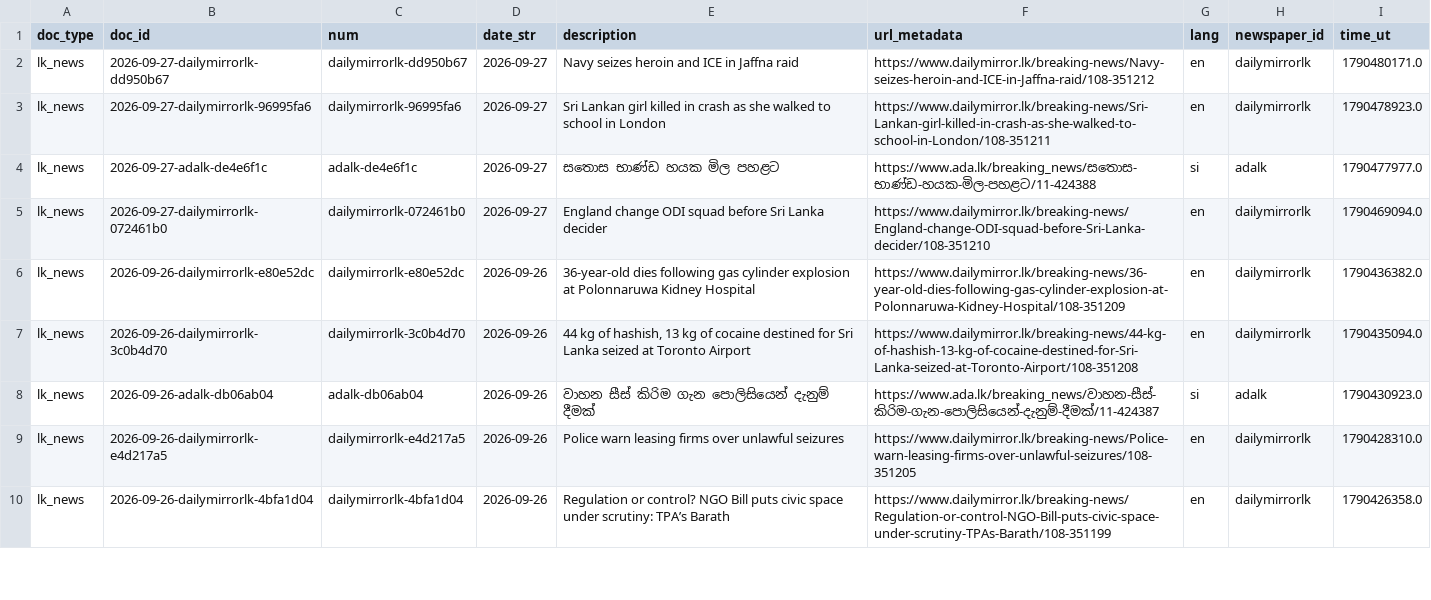
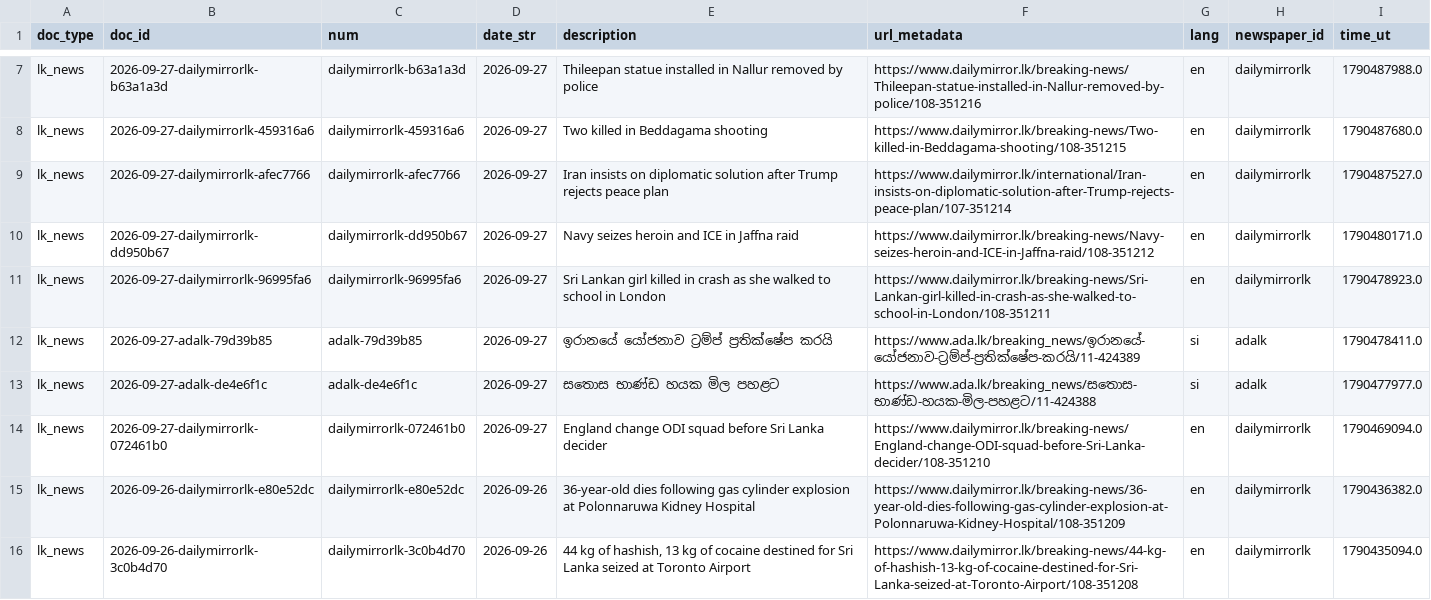
Before and after one commit to nuuuwan/lk_news, a TSV file: data/lk_news/docs_last1000.tsv, drawn as a sheet; only a part is shown, gaps mark what is left out; the shorter side is filled out with more unchanged rows; the diff covers the shown part only; the diff names each change by its address in the sheet, - before the commit and + after, or states it on an @@ line.

```diff
--- a/data/lk_news/docs_last1000.tsv
+++ b/data/lk_news/docs_last1000.tsv
+row 7: lk_news | 2026-09-27-dailymirrorlk-b63a1a3d | dailymirrorlk-b63a1a3d | 2026-09-27 | Thileepan statue installed in Nallur removed by police | https://www.dailymirror.lk/breaking-news/Thileepan-statue-installed-in-Nallur-removed-by-police/108-351216 | en | dailymirrorlk | 1790487988.0
+row 8: lk_news | 2026-09-27-dailymirrorlk-459316a6 | dailymirrorlk-459316a6 | 2026-09-27 | Two killed in Beddagama shooting | https://www.dailymirror.lk/breaking-news/Two-killed-in-Beddagama-shooting/108-351215 | en | dailymirrorlk | 1790487680.0
+row 9: lk_news | 2026-09-27-dailymirrorlk-afec7766 | dailymirrorlk-afec7766 | 2026-09-27 | Iran insists on diplomatic solution after Trump rejects peace plan | https://www.dailymirror.lk/international/Iran-insists-on-diplomatic-solution-after-Trump-rejects-peace-plan/107-351214 | en | dailymirrorlk | 1790487527.0
+row 12: lk_news | 2026-09-27-adalk-79d39b85 | adalk-79d39b85 | 2026-09-27 | ඉරානයේ යෝජනාව ට්‍රම්ප් ප්‍රතික්ෂේප කරයි | https://www.ada.lk/breaking_news/ඉරානයේ-යෝජනාව-ට්‍රම්ප්-ප්‍රතික්ෂේප-කරයි/11-424389 | si | adalk | 1790478411.0
```
Also changed, not shown: 6 added rows and 10 removed rows elsewhere in this file, data/lk_news/docs_last100.tsv, 26 other files.
